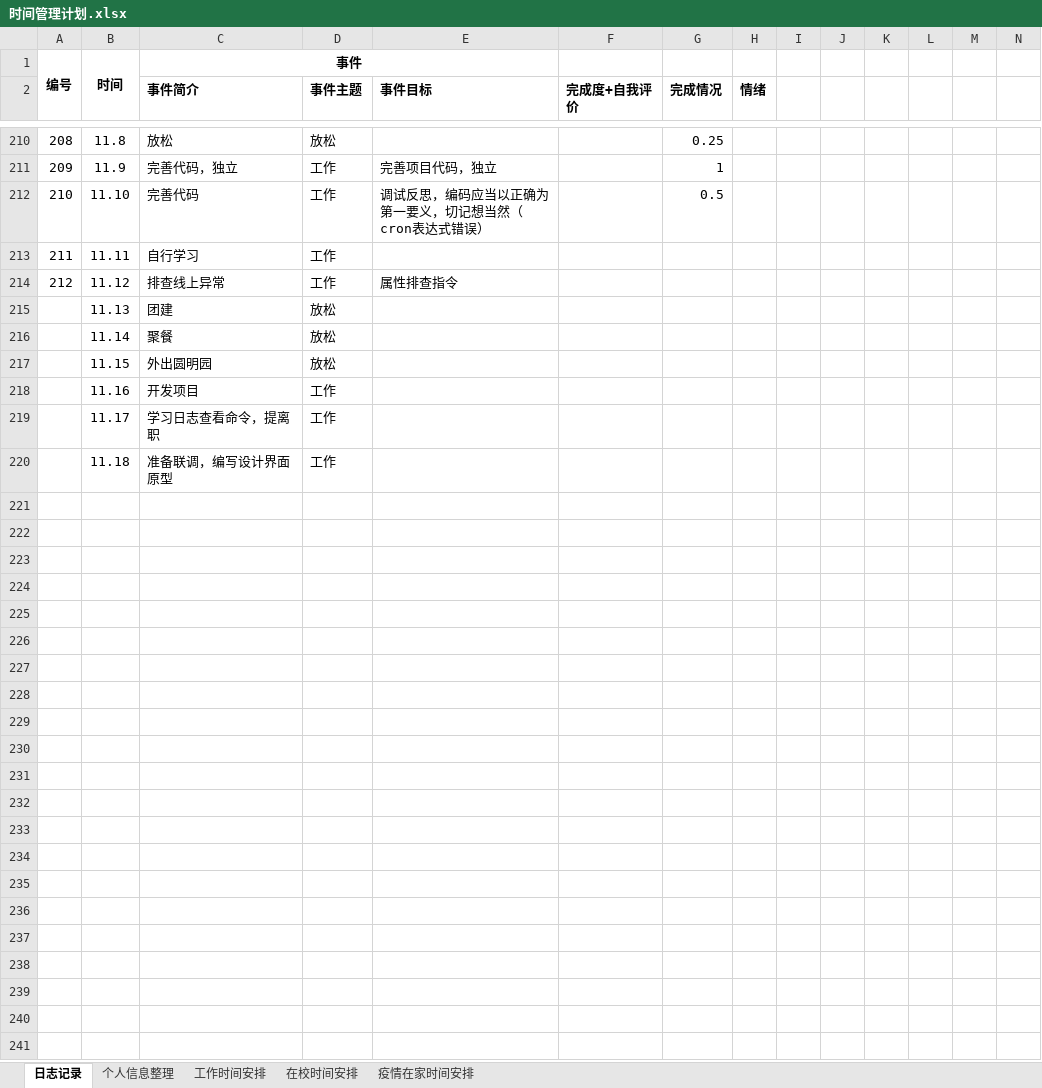
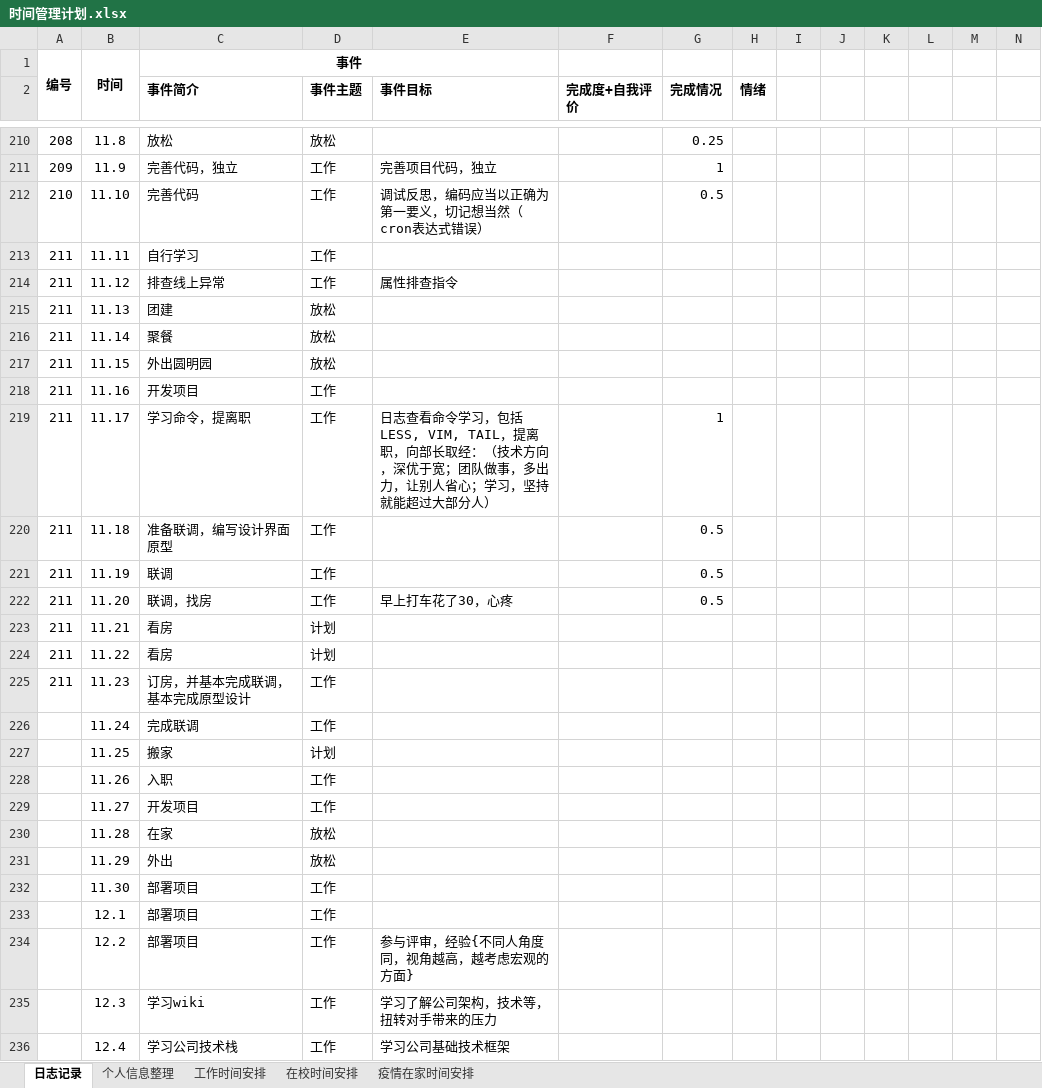
Before and after one commit to herycs/inotes, an Excel workbook: com.w/main/Management/时间管理计划.xlsx, sheet 日志记录, drawn as a sheet; only a part is shown, gaps mark what is left out; values as stored, in another font and other column widths than the file's, no borders; conditional formats not drawn; removed rows and columns are numbered as before the commit, all else as after; rows hold the shown columns only; the diff names each change by its address in the sheet, - before the commit and + after, or states it on an @@ line.

Commit message:
add logs

```diff
--- a/com.w/main/Management/时间管理计划.xlsx (sheet 日志记录)
+++ b/com.w/main/Management/时间管理计划.xlsx (sheet 日志记录)
-A214: 212
+A214: 211
-A215:A218: (empty)
+A215:A218: 211
-row 219:  | 11.17 | 学习日志查看命令，提离职 | 工作
+row 219: 211 | 11.17 | 学习命令，提离职 | 工作 | 日志查看命令学习，包括LESS, VIM, TAIL，提离职，向部长取经：（技术方向，深优于宽；团队做事，多出力，让别人省心；学习，坚持就能超过大部分人） |  | 1
-A220: (empty)
+A220: 211
-G220 (完成情况): (empty)
+G220 (完成情况): 0.5
+row 221: 211 | 11.19 | 联调 | 工作 |  |  | 0.5
+row 222: 211 | 11.20 | 联调，找房 | 工作 | 早上打车花了30，心疼 |  | 0.5
+row 223: 211 | 11.21 | 看房 | 计划
+row 224: 211 | 11.22 | 看房 | 计划
+row 225: 211 | 11.23 | 订房，并基本完成联调，基本完成原型设计 | 工作
+row 226:  | 11.24 | 完成联调 | 工作
+row 227:  | 11.25 | 搬家 | 计划
+row 228:  | 11.26 | 入职 | 工作
+row 229:  | 11.27 | 开发项目 | 工作
+row 230:  | 11.28 | 在家 | 放松
+row 231:  | 11.29 | 外出 | 放松
+row 232:  | 11.30 | 部署项目 | 工作
+row 233:  | 12.1 | 部署项目 | 工作
+row 234:  | 12.2 | 部署项目 | 工作 | 参与评审，经验{不同人角度同，视角越高，越考虑宏观的方面}
+row 235:  | 12.3 | 学习wiki | 工作 | 学习了解公司架构，技术等，扭转对手带来的压力
+row 236:  | 12.4 | 学习公司技术栈 | 工作 | 学习公司基础技术框架
```
